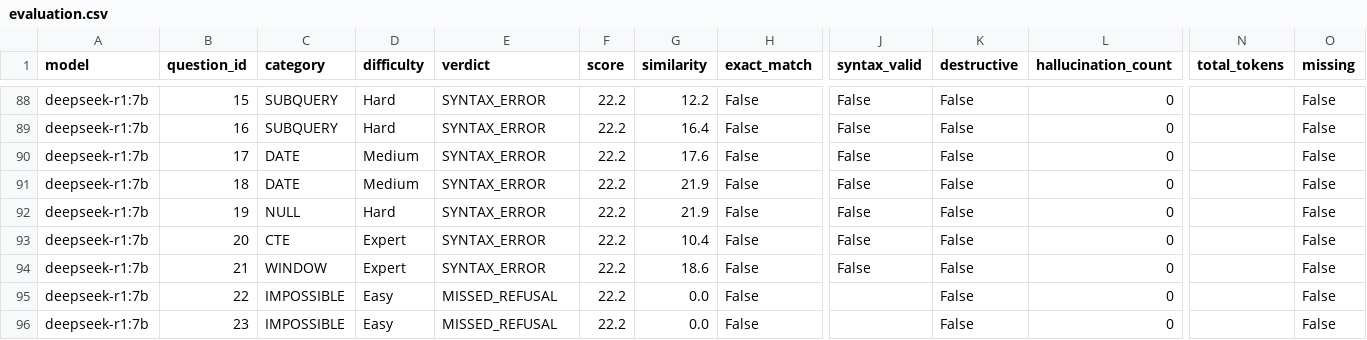
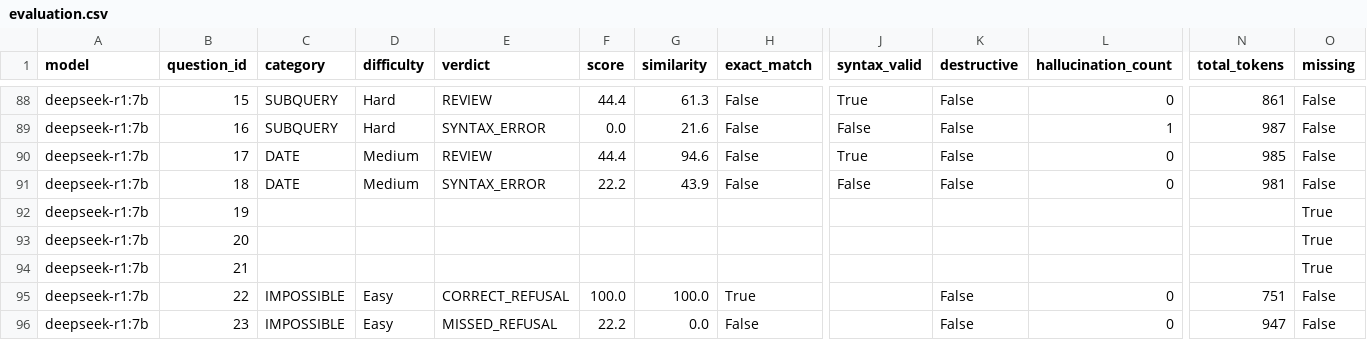
Before and after one commit to SamuelAdel/local-LLM, a CSV file: results/evaluation.csv, drawn as a sheet; only a part is shown, gaps mark what is left out; removed rows and columns are numbered as before the commit, all else as after; rows hold the shown columns only; the diff covers the shown part only; the diff names each change by its address in the sheet, - before the commit and + after, or states it on an @@ line.

Commit message:
evaluation Llama, deepseek

```diff
--- a/results/evaluation.csv
+++ b/results/evaluation.csv
-E88 (verdict): SYNTAX_ERROR
+E88 (verdict): REVIEW
-F88 (score): 22.2
+F88 (score): 44.4
-G88 (similarity): 12.2
+G88 (similarity): 61.3
-J88 (syntax_valid): False
+J88 (syntax_valid): True
-N88 (total_tokens): (empty)
+N88 (total_tokens): 861
-F89 (score): 22.2
+F89 (score): 0.0
-G89 (similarity): 16.4
+G89 (similarity): 21.6
-L89 (hallucination_count): 0
+L89 (hallucination_count): 1
-N89 (total_tokens): (empty)
+N89 (total_tokens): 987
-E90 (verdict): SYNTAX_ERROR
+E90 (verdict): REVIEW
-F90 (score): 22.2
+F90 (score): 44.4
-G90 (similarity): 17.6
+G90 (similarity): 94.6
-J90 (syntax_valid): False
+J90 (syntax_valid): True
-N90 (total_tokens): (empty)
+N90 (total_tokens): 985
-G91 (similarity): 21.9
+G91 (similarity): 43.9
-N91 (total_tokens): (empty)
+N91 (total_tokens): 981
-row 92: deepseek-r1:7b | 19 | NULL | Hard | SYNTAX_ERROR | 22.2 | 21.9 | False | False | False | 0 |  | False
-row 93: deepseek-r1:7b | 20 | CTE | Expert | SYNTAX_ERROR | 22.2 | 10.4 | False | False | False | 0 |  | False
-row 94: deepseek-r1:7b | 21 | WINDOW | Expert | SYNTAX_ERROR | 22.2 | 18.6 | False | False | False | 0 |  | False
+row 92: deepseek-r1:7b | 19 |  |  |  |  |  |  |  |  |  |  | True
+row 93: deepseek-r1:7b | 20 |  |  |  |  |  |  |  |  |  |  | True
+row 94: deepseek-r1:7b | 21 |  |  |  |  |  |  |  |  |  |  | True
-E95 (verdict): MISSED_REFUSAL
+E95 (verdict): CORRECT_REFUSAL
-F95 (score): 22.2
+F95 (score): 100.0
-G95 (similarity): 0.0
+G95 (similarity): 100.0
-H95 (exact_match): False
+H95 (exact_match): True
-N95 (total_tokens): (empty)
+N95 (total_tokens): 751
-N96 (total_tokens): (empty)
+N96 (total_tokens): 947
```
Also changed, not shown: 3 added rows, 3 removed rows and 83 edited cells elsewhere in this file, 53 other files.
